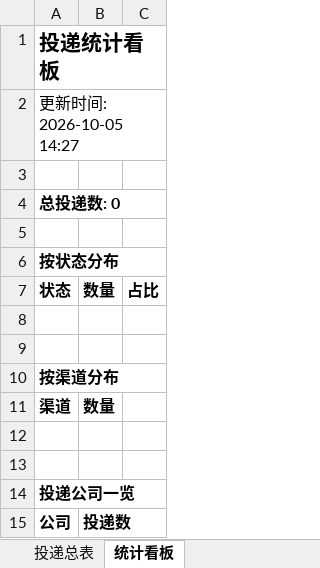
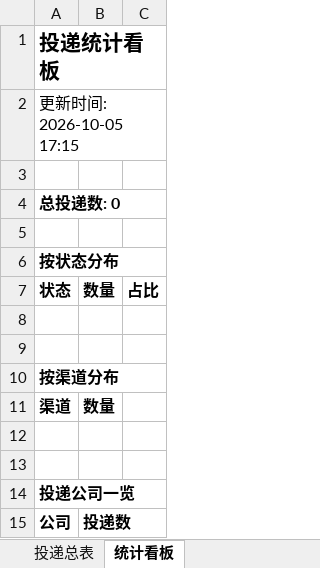
Before and after one commit to sijuan928/wenke-radar, an Excel workbook: reports/投递追踪表.xlsx, sheet 统计看板, drawn as a sheet; values as stored, in another font and other column widths than the file's, no borders; the diff names each change by its address in the sheet, - before the commit and + after, or states it on an @@ line.

Commit message:
📰 秋招雷达日报 2026-10-05

```diff
--- a/reports/投递追踪表.xlsx (sheet 统计看板)
+++ b/reports/投递追踪表.xlsx (sheet 统计看板)
-A2: 更新时间: 2026-10-05 14:27
+A2: 更新时间: 2026-10-05 17:15
```
